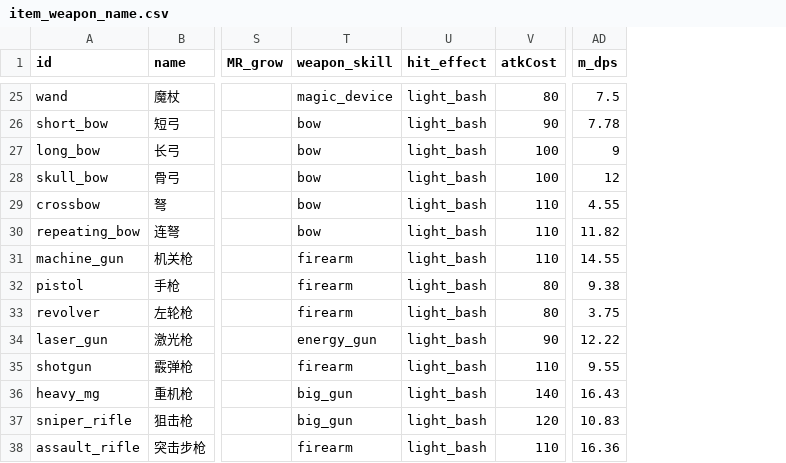
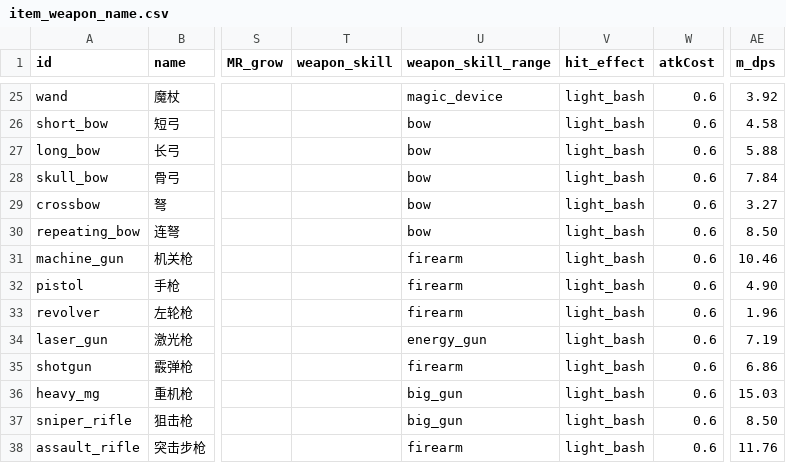
Before and after one commit to 527238573/ElonaMK, a CSV file: ElonaMK/data/item/item_weapon_name.csv, drawn as a sheet; only a part is shown, gaps mark what is left out; addresses are those after the commit; the diff covers the shown part only; the diff names each change by its address in the sheet, - before the commit and + after, or states it on an @@ line.

```diff
--- a/ElonaMK/data/item/item_weapon_name.csv
+++ b/ElonaMK/data/item/item_weapon_name.csv
+column U (weapon_skill_range), rows 25-38: magic_device | bow | bow | bow | bow | bow | firearm | firearm | firearm | energy_gun | firearm | big_gun | big_gun | firearm
-T25 (weapon_skill): magic_device
+T25 (weapon_skill): (empty)
-W25 (atkCost): 80
+W25 (atkCost): 0.6
-AE25 (m_dps): 7.5
+AE25 (m_dps): 3.92
-T26:T30 (weapon_skill): bow
+T26:T30 (weapon_skill): (empty)
-W26 (atkCost): 90
+W26 (atkCost): 0.6
-AE26 (m_dps): 7.78
+AE26 (m_dps): 4.58
-W27:W28 (atkCost): 100
+W27:W28 (atkCost): 0.6
-AE27 (m_dps): 9
+AE27 (m_dps): 5.88
-AE28 (m_dps): 12
+AE28 (m_dps): 7.84
-W29:W31 (atkCost): 110
+W29:W31 (atkCost): 0.6
-AE29 (m_dps): 4.55
+AE29 (m_dps): 3.27
-AE30 (m_dps): 11.82
+AE30 (m_dps): 8.50
-T31:T33 (weapon_skill): firearm
+T31:T33 (weapon_skill): (empty)
-AE31 (m_dps): 14.55
+AE31 (m_dps): 10.46
-W32:W33 (atkCost): 80
+W32:W33 (atkCost): 0.6
-AE32 (m_dps): 9.38
+AE32 (m_dps): 4.90
-AE33 (m_dps): 3.75
+AE33 (m_dps): 1.96
-T34 (weapon_skill): energy_gun
+T34 (weapon_skill): (empty)
-W34 (atkCost): 90
+W34 (atkCost): 0.6
-AE34 (m_dps): 12.22
+AE34 (m_dps): 7.19
-T35 (weapon_skill): firearm
+T35 (weapon_skill): (empty)
-W35 (atkCost): 110
+W35 (atkCost): 0.6
-AE35 (m_dps): 9.55
+AE35 (m_dps): 6.86
-T36:T37 (weapon_skill): big_gun
+T36:T37 (weapon_skill): (empty)
-W36 (atkCost): 140
+W36 (atkCost): 0.6
-AE36 (m_dps): 16.43
+AE36 (m_dps): 15.03
-W37 (atkCost): 120
+W37 (atkCost): 0.6
-AE37 (m_dps): 10.83
+AE37 (m_dps): 8.50
-T38 (weapon_skill): firearm
+T38 (weapon_skill): (empty)
-W38 (atkCost): 110
+W38 (atkCost): 0.6
-AE38 (m_dps): 16.36
+AE38 (m_dps): 11.76
```
Also changed, not shown: 62 edited cells elsewhere in this file, ElonaMK/data/item/item_rangeWeapon.csv, ElonaMK/data/item/item_weapon.csv, 31 other files.
